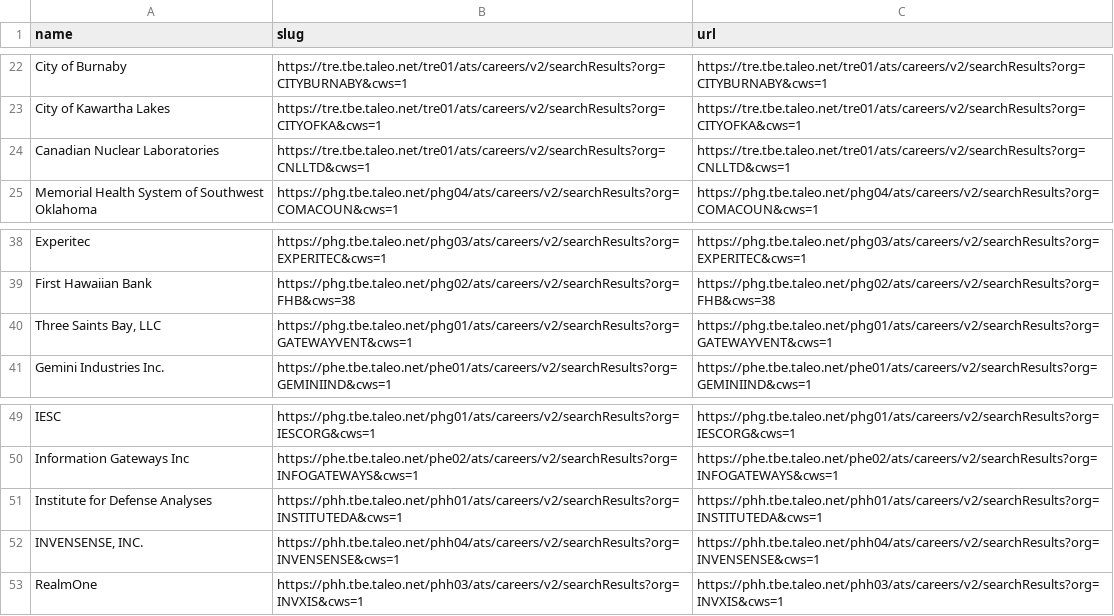
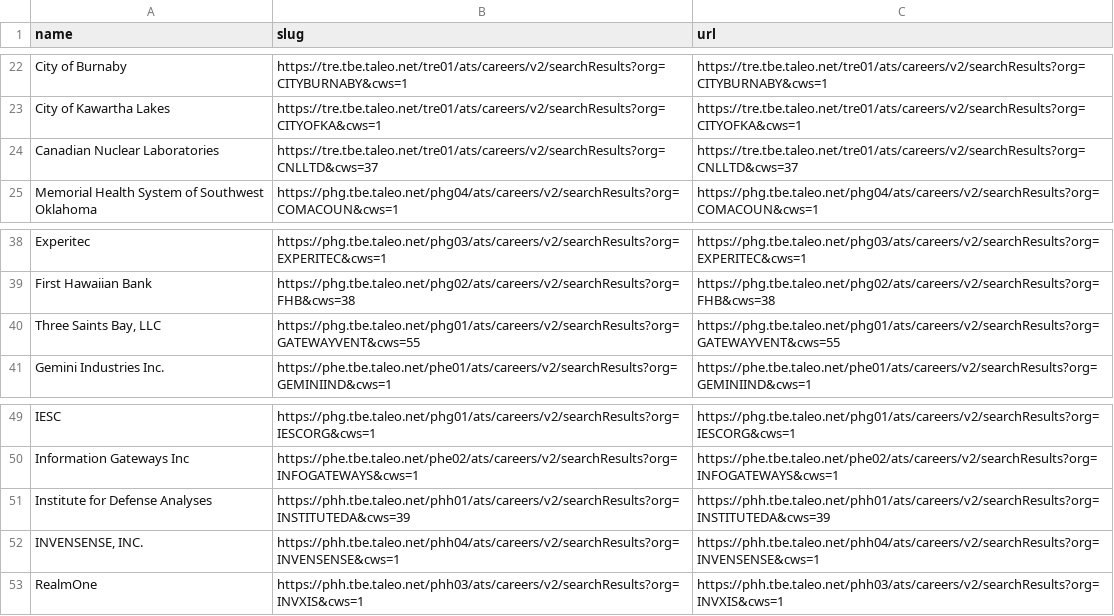
Before and after one commit to kalil0321/ats-scrapers, a CSV file: ats-companies/taleo.csv, drawn as a sheet; only a part is shown, gaps mark what is left out.

Commit message:
Canonicalize Taleo career website IDs

```diff
--- a/ats-companies/taleo.csv
+++ b/ats-companies/taleo.csv
@@ -23,3 +23,3 @@ City of Burnaby,https://tre.tbe.taleo.net/tre01/ats/careers/v2/searchResults?org
 City of Kawartha Lakes,https://tre.tbe.taleo.net/tre01/ats/careers/v2/searchResults?org=CITYOFKA&cws=1,https://tre.tbe.taleo.net/tre01/ats/careers/v2/searchResults?org=CITYOFKA&cws=1
-Canadian Nuclear Laboratories,https://tre.tbe.taleo.net/tre01/ats/careers/v2/searchResults?org=CNLLTD&cws=1,https://tre.tbe.taleo.net/tre01/ats/careers/v2/searchResults?org=CNLLTD&cws=1
+Canadian Nuclear Laboratories,https://tre.tbe.taleo.net/tre01/ats/careers/v2/searchResults?org=CNLLTD&cws=37,https://tre.tbe.taleo.net/tre01/ats/careers/v2/searchResults?org=CNLLTD&cws=37
 Memorial Health System of Southwest Oklahoma,https://phg.tbe.taleo.net/phg04/ats/careers/v2/searchResults?org=COMACOUN&cws=1,https://phg.tbe.taleo.net/phg04/ats/careers/v2/searchResults?org=COMACOUN&cws=1
@@ -39,3 +39,3 @@ Experitec,https://phg.tbe.taleo.net/phg03/ats/careers/v2/searchResults?org=EXPER
 First Hawaiian Bank,https://phg.tbe.taleo.net/phg02/ats/careers/v2/searchResults?org=FHB&cws=38,https://phg.tbe.taleo.net/phg02/ats/careers/v2/searchResults?org=FHB&cws=38
-"Three Saints Bay, LLC",https://phg.tbe.taleo.net/phg01/ats/careers/v2/searchResults?org=GATEWAYVENT&cws=1,https://phg.tbe.taleo.net/phg01/ats/careers/v2/searchResults?org=GATEWAYVENT&cws=1
+"Three Saints Bay, LLC",https://phg.tbe.taleo.net/phg01/ats/careers/v2/searchResults?org=GATEWAYVENT&cws=55,https://phg.tbe.taleo.net/phg01/ats/careers/v2/searchResults?org=GATEWAYVENT&cws=55
 Gemini Industries Inc.,https://phe.tbe.taleo.net/phe01/ats/careers/v2/searchResults?org=GEMINIIND&cws=1,https://phe.tbe.taleo.net/phe01/ats/careers/v2/searchResults?org=GEMINIIND&cws=1
@@ -50,3 +50,3 @@ IESC,https://phg.tbe.taleo.net/phg01/ats/careers/v2/searchResults?org=IESCORG&cw
 Information Gateways Inc,https://phe.tbe.taleo.net/phe02/ats/careers/v2/searchResults?org=INFOGATEWAYS&cws=1,https://phe.tbe.taleo.net/phe02/ats/careers/v2/searchResults?org=INFOGATEWAYS&cws=1
-Institute for Defense Analyses,https://phh.tbe.taleo.net/phh01/ats/careers/v2/searchResults?org=INSTITUTEDA&cws=1,https://phh.tbe.taleo.net/phh01/ats/careers/v2/searchResults?org=INSTITUTEDA&cws=1
+Institute for Defense Analyses,https://phh.tbe.taleo.net/phh01/ats/careers/v2/searchResults?org=INSTITUTEDA&cws=39,https://phh.tbe.taleo.net/phh01/ats/careers/v2/searchResults?org=INSTITUTEDA&cws=39
 "INVENSENSE, INC.",https://phh.tbe.taleo.net/phh04/ats/careers/v2/searchResults?org=INVENSENSE&cws=1,https://phh.tbe.taleo.net/phh04/ats/careers/v2/searchResults?org=INVENSENSE&cws=1
```
